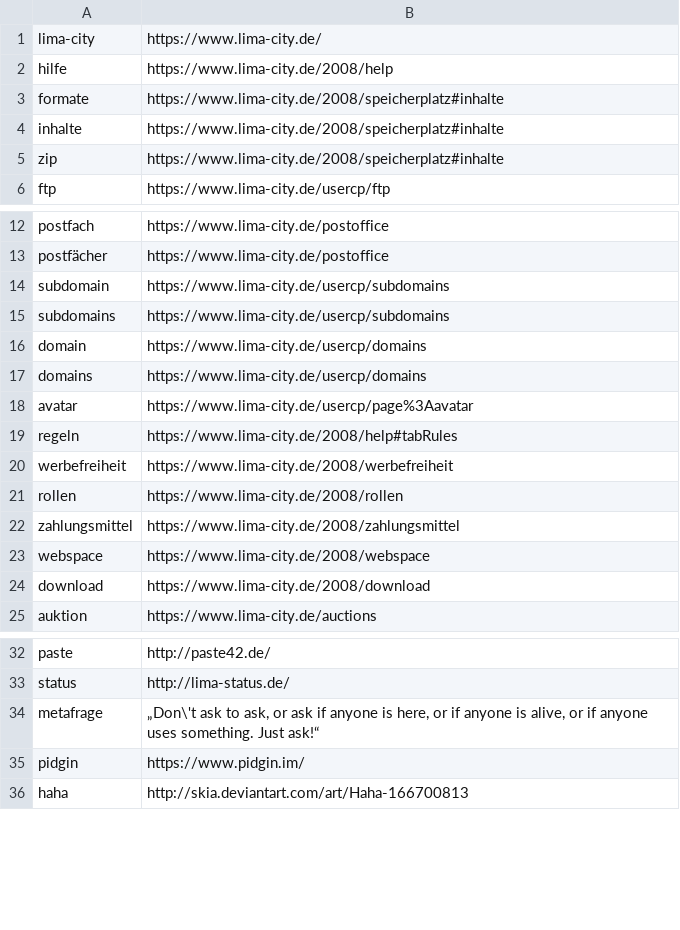
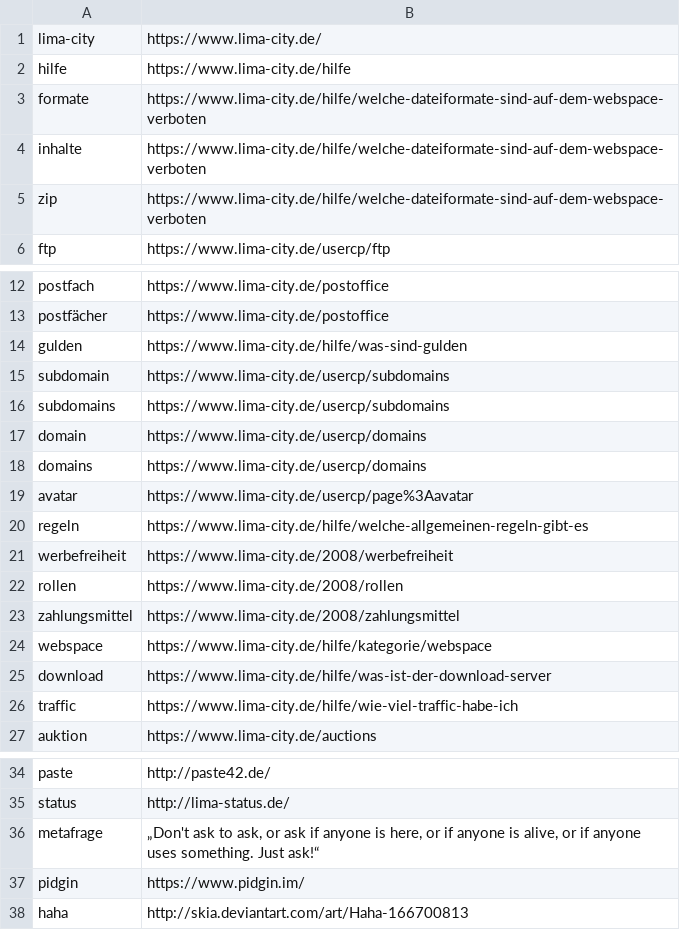
Before and after one commit to hackyourlife/orakel, a CSV file: messages.csv, drawn as a sheet; only a part is shown, gaps mark what is left out.

Commit message:
cisco-style deop/unmute, new help urls

```diff
--- a/messages.csv
+++ b/messages.csv
@@ -1,6 +1,6 @@
 lima-city;https://www.lima-city.de/
-hilfe;https://www.lima-city.de/2008/help
-formate;https://www.lima-city.de/2008/speicherplatz#inhalte
-inhalte;https://www.lima-city.de/2008/speicherplatz#inhalte
-zip;https://www.lima-city.de/2008/speicherplatz#inhalte
+hilfe;https://www.lima-city.de/hilfe
+formate;https://www.lima-city.de/hilfe/welche-dateiformate-sind-auf-dem-webspace-verboten
+inhalte;https://www.lima-city.de/hilfe/welche-dateiformate-sind-auf-dem-webspace-verboten
+zip;https://www.lima-city.de/hilfe/welche-dateiformate-sind-auf-dem-webspace-verboten
 ftp;https://www.lima-city.de/usercp/ftp
@@ -13,2 +13,3 @@ postfach;https://www.lima-city.de/postoffice
 postfächer;https://www.lima-city.de/postoffice
+gulden;https://www.lima-city.de/hilfe/was-sind-gulden
 subdomain;https://www.lima-city.de/usercp/subdomains
@@ -18,3 +19,3 @@ domains;https://www.lima-city.de/usercp/domains
 avatar;https://www.lima-city.de/usercp/page%3Aavatar
-regeln;https://www.lima-city.de/2008/help#tabRules
+regeln;https://www.lima-city.de/hilfe/welche-allgemeinen-regeln-gibt-es
 werbefreiheit;https://www.lima-city.de/2008/werbefreiheit
@@ -22,4 +23,5 @@ rollen;https://www.lima-city.de/2008/rollen
 zahlungsmittel;https://www.lima-city.de/2008/zahlungsmittel
-webspace;https://www.lima-city.de/2008/webspace
-download;https://www.lima-city.de/2008/download
+webspace;https://www.lima-city.de/hilfe/kategorie/webspace
+download;https://www.lima-city.de/hilfe/was-ist-der-download-server
+traffic;https://www.lima-city.de/hilfe/wie-viel-traffic-habe-ich
 auktion;https://www.lima-city.de/auctions
@@ -33,3 +35,3 @@ paste;http://paste42.de/
 status;http://lima-status.de/
-metafrage;„Don\'t ask to ask, or ask if anyone is here, or if anyone is alive, or if anyone uses something. Just ask!“
+metafrage;„Don't ask to ask, or ask if anyone is here, or if anyone is alive, or if anyone uses something. Just ask!“
 pidgin;https://www.pidgin.im/
```
Also changed, not shown: 1 other file.
